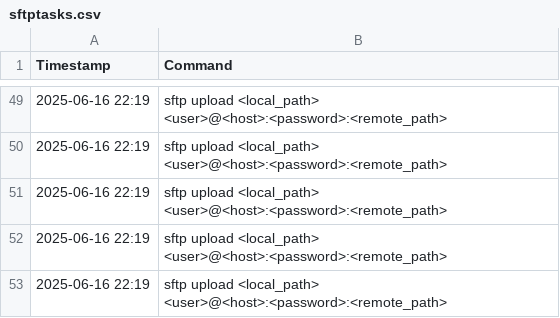
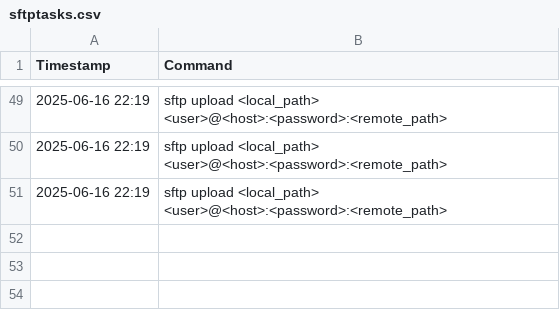
Before and after one commit to AnthonyPetrosino/File-Transfer-Queue, a CSV file: src/gui/sftptasks.csv, drawn as a sheet; only a part is shown, gaps mark what is left out; the diff names each change by its address in the sheet, - before the commit and + after, or states it on an @@ line.

```diff
--- a/src/gui/sftptasks.csv
+++ b/src/gui/sftptasks.csv
-row 52: 2025-06-16 22:19 | sftp upload <local_path> <user>@<host>:<password>:<remote_path>
-row 53: 2025-06-16 22:19 | sftp upload <local_path> <user>@<host>:<password>:<remote_path>
```
Also changed, not shown: 4 other files.
